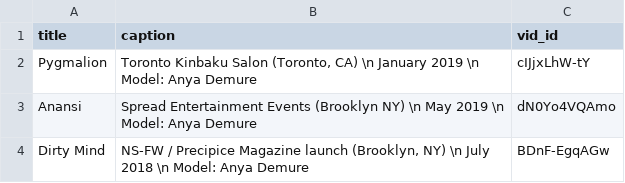
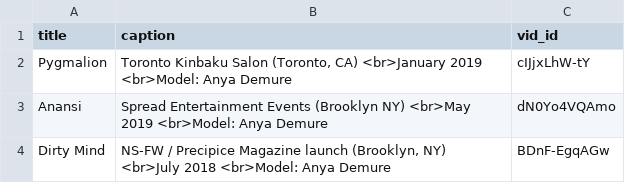
Before and after one commit to marcyvq12/marcyvq.github.io, a CSV file: config/performance_config.csv, drawn as a sheet.

Commit message:
newlines

```diff
--- a/config/performance_config.csv
+++ b/config/performance_config.csv
@@ -1,4 +1,4 @@
 "title","caption","vid_id"
-"Pygmalion","Toronto Kinbaku Salon (Toronto, CA) \n January 2019 \n Model: Anya Demure","cIJjxLhW-tY"
-"Anansi","Spread Entertainment Events (Brooklyn NY) \n May 2019 \n Model: Anya Demure","dN0Yo4VQAmo"
-"Dirty Mind","NS-FW / Precipice Magazine launch (Brooklyn, NY) \n July 2018 \n Model: Anya Demure","BDnF-EgqAGw"
+"Pygmalion","Toronto Kinbaku Salon (Toronto, CA) <br>January 2019 <br>Model: Anya Demure","cIJjxLhW-tY"
+"Anansi","Spread Entertainment Events (Brooklyn NY) <br>May 2019 <br>Model: Anya Demure","dN0Yo4VQAmo"
+"Dirty Mind","NS-FW / Precipice Magazine launch (Brooklyn, NY) <br>July 2018 <br>Model: Anya Demure","BDnF-EgqAGw"
```
